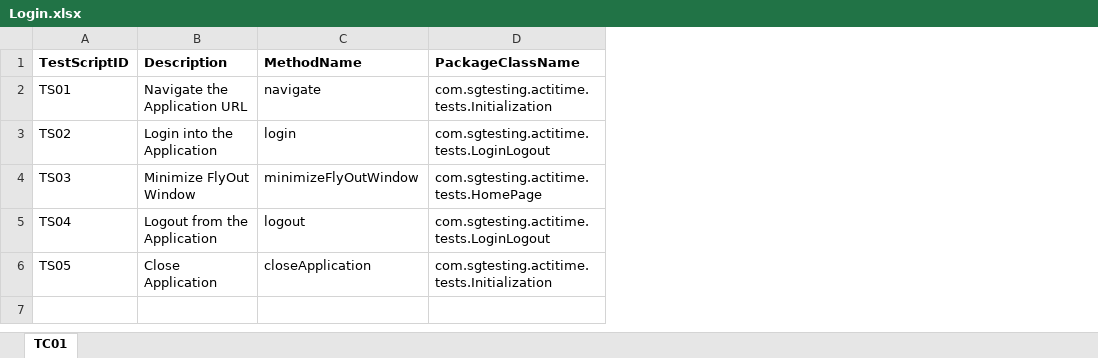
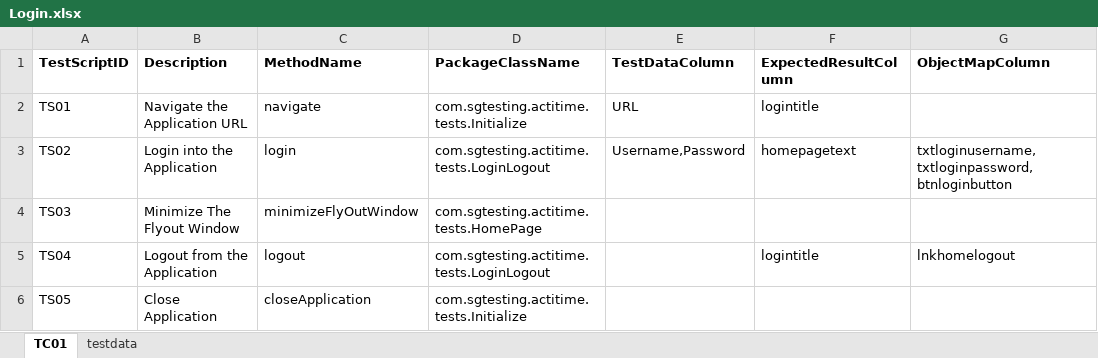
Before and after one commit to pgudi/TestAutomation, an Excel workbook: ActiTime-Automation/TestScriptDataFiles/Login.xlsx, sheet TC01, drawn as a sheet; values as stored, in another font and other column widths than the file's, no borders; the diff names each change by its address in the sheet, - before the commit and + after, or states it on an @@ line.

```diff
--- a/ActiTime-Automation/TestScriptDataFiles/Login.xlsx (sheet TC01)
+++ b/ActiTime-Automation/TestScriptDataFiles/Login.xlsx (sheet TC01)
+sheet tab: testdata
+column E (TestDataColumn), rows 2-3: URL | Username,Password
+column F (ExpectedResultColumn), rows 2-5: logintitle | homepagetext |  | logintitle
+column G (ObjectMapColumn), rows 3-5: txtloginusername,txtloginpassword,btnloginbutton |  | lnkhomelogout
-D2 (PackageClassName): com.sgtesting.actitime.tests.Initialization
+D2 (PackageClassName): com.sgtesting.actitime.tests.Initialize
-B4 (Description): Minimize FlyOut Window
+B4 (Description): Minimize The Flyout Window
-D6 (PackageClassName): com.sgtesting.actitime.tests.Initialization
+D6 (PackageClassName): com.sgtesting.actitime.tests.Initialize
```
Also changed, not shown: ActiTime-Automation/Controller/data_Controller.xlsx, ActiTime-Automation/TestScriptDataFiles/CreateUser.xlsx, 25 other files.
